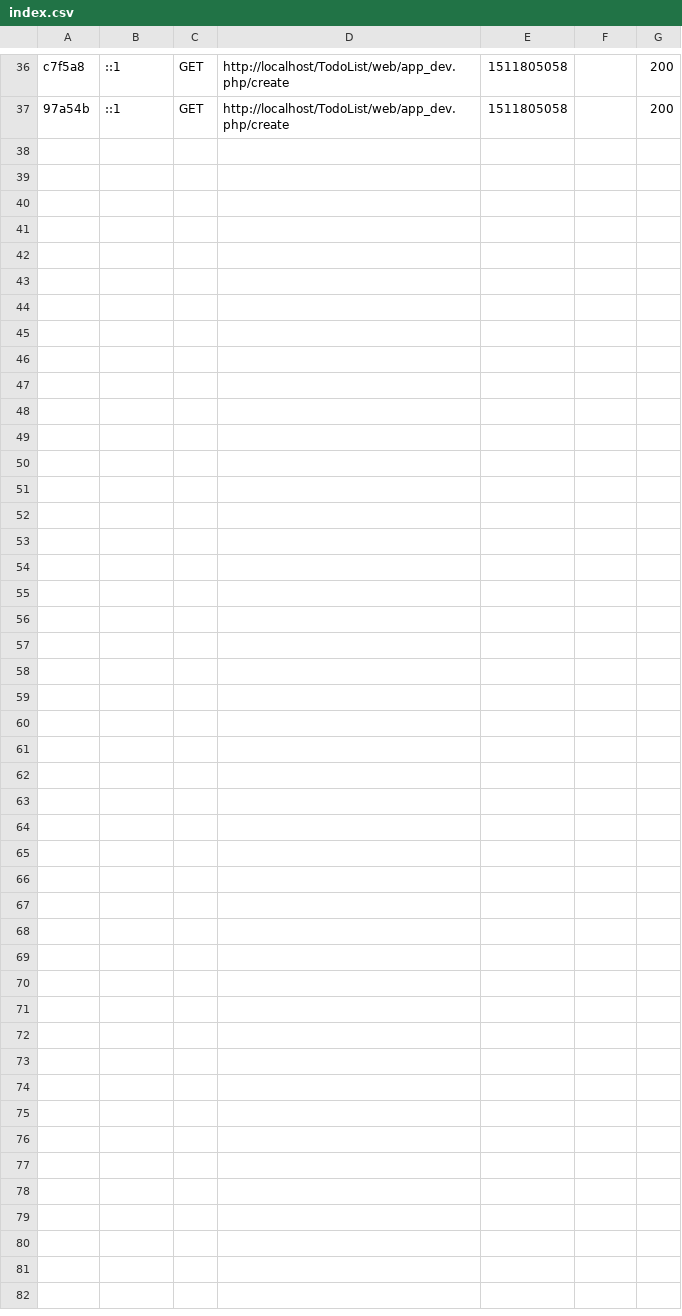
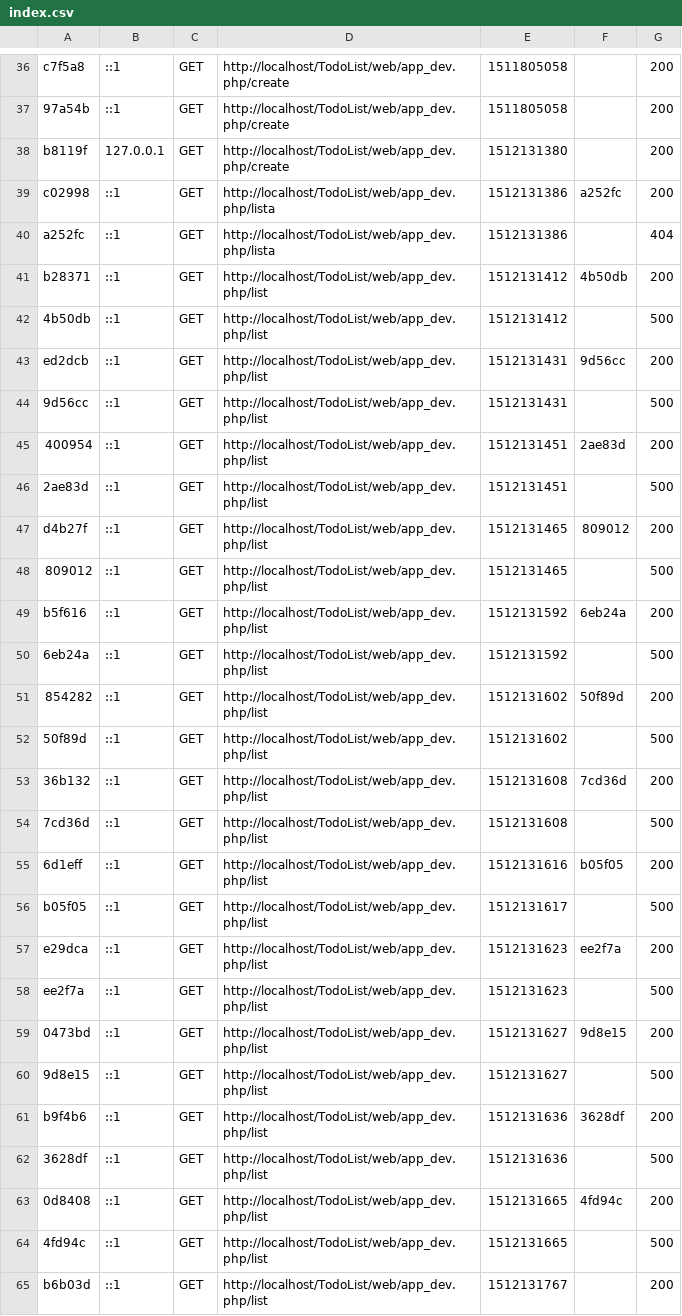
Before and after one commit to h2jie/symfony_3, a CSV file: var/cache/dev/profiler/index.csv, drawn as a sheet; only a part is shown, gaps mark what is left out; the diff names each change by its address in the sheet, - before the commit and + after, or states it on an @@ line.

Commit message:
list databases created

```diff
--- a/var/cache/dev/profiler/index.csv
+++ b/var/cache/dev/profiler/index.csv
+row 38: b8119f | 127.0.0.1 | GET | http://localhost/TodoList/web/app_dev.php/create | 1512131380 |  | 200
+row 39: c02998 | ::1 | GET | http://localhost/TodoList/web/app_dev.php/lista | 1512131386 | a252fc | 200
+row 40: a252fc | ::1 | GET | http://localhost/TodoList/web/app_dev.php/lista | 1512131386 |  | 404
+row 41: b28371 | ::1 | GET | http://localhost/TodoList/web/app_dev.php/list | 1512131412 | 4b50db | 200
+row 42: 4b50db | ::1 | GET | http://localhost/TodoList/web/app_dev.php/list | 1512131412 |  | 500
+row 43: ed2dcb | ::1 | GET | http://localhost/TodoList/web/app_dev.php/list | 1512131431 | 9d56cc | 200
+row 44: 9d56cc | ::1 | GET | http://localhost/TodoList/web/app_dev.php/list | 1512131431 |  | 500
+row 45: 400954 | ::1 | GET | http://localhost/TodoList/web/app_dev.php/list | 1512131451 | 2ae83d | 200
+row 46: 2ae83d | ::1 | GET | http://localhost/TodoList/web/app_dev.php/list | 1512131451 |  | 500
+row 47: d4b27f | ::1 | GET | http://localhost/TodoList/web/app_dev.php/list | 1512131465 | 809012 | 200
+row 48: 809012 | ::1 | GET | http://localhost/TodoList/web/app_dev.php/list | 1512131465 |  | 500
+row 49: b5f616 | ::1 | GET | http://localhost/TodoList/web/app_dev.php/list | 1512131592 | 6eb24a | 200
+row 50: 6eb24a | ::1 | GET | http://localhost/TodoList/web/app_dev.php/list | 1512131592 |  | 500
+row 51: 854282 | ::1 | GET | http://localhost/TodoList/web/app_dev.php/list | 1512131602 | 50f89d | 200
+row 52: 50f89d | ::1 | GET | http://localhost/TodoList/web/app_dev.php/list | 1512131602 |  | 500
+row 53: 36b132 | ::1 | GET | http://localhost/TodoList/web/app_dev.php/list | 1512131608 | 7cd36d | 200
+row 54: 7cd36d | ::1 | GET | http://localhost/TodoList/web/app_dev.php/list | 1512131608 |  | 500
+row 55: 6d1eff | ::1 | GET | http://localhost/TodoList/web/app_dev.php/list | 1512131616 | b05f05 | 200
+row 56: b05f05 | ::1 | GET | http://localhost/TodoList/web/app_dev.php/list | 1512131617 |  | 500
+row 57: e29dca | ::1 | GET | http://localhost/TodoList/web/app_dev.php/list | 1512131623 | ee2f7a | 200
+row 58: ee2f7a | ::1 | GET | http://localhost/TodoList/web/app_dev.php/list | 1512131623 |  | 500
+row 59: 0473bd | ::1 | GET | http://localhost/TodoList/web/app_dev.php/list | 1512131627 | 9d8e15 | 200
+row 60: 9d8e15 | ::1 | GET | http://localhost/TodoList/web/app_dev.php/list | 1512131627 |  | 500
+row 61: b9f4b6 | ::1 | GET | http://localhost/TodoList/web/app_dev.php/list | 1512131636 | 3628df | 200
+row 62: 3628df | ::1 | GET | http://localhost/TodoList/web/app_dev.php/list | 1512131636 |  | 500
+row 63: 0d8408 | ::1 | GET | http://localhost/TodoList/web/app_dev.php/list | 1512131665 | 4fd94c | 200
+row 64: 4fd94c | ::1 | GET | http://localhost/TodoList/web/app_dev.php/list | 1512131665 |  | 500
+row 65: b6b03d | ::1 | GET | http://localhost/TodoList/web/app_dev.php/list | 1512131767 |  | 200
```
Also changed, not shown: 45 other files.
